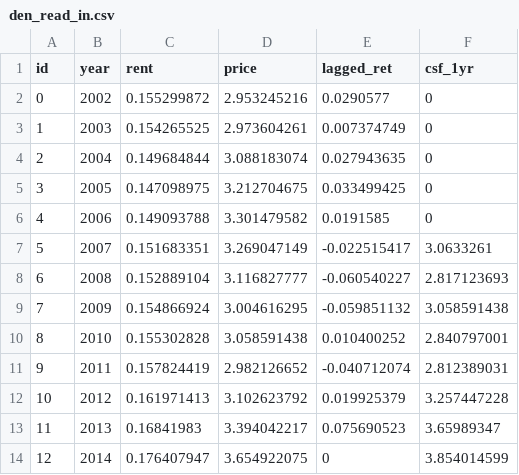
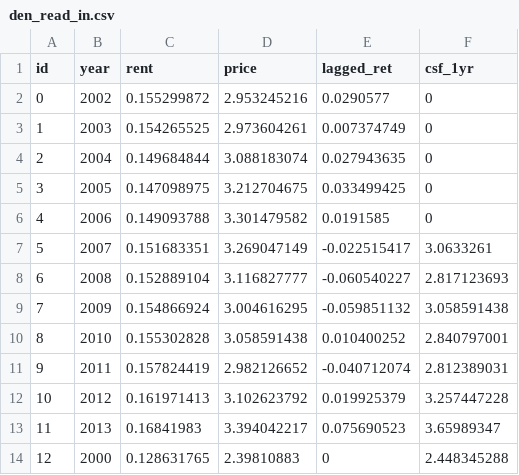
Before and after one commit to mikesLL/HomePriceFutures, a CSV file: read_in/den_read_in.csv, drawn as a sheet.

```diff
--- a/read_in/den_read_in.csv
+++ b/read_in/den_read_in.csv
@@ -13,2 +13,2 @@ id,year,rent,price,lagged_ret,csf_1yr
 11,2013,0.16841983,3.394042217,0.075690523,3.65989347
-12,2014,0.176407947,3.654922075,0,3.854014599
+12,2000,0.128631765,2.39810883,0,2.448345288
```
Also changed, not shown: read_in/bos_read_in.csv, read_in/chi_read_in.csv, 23 other files.
